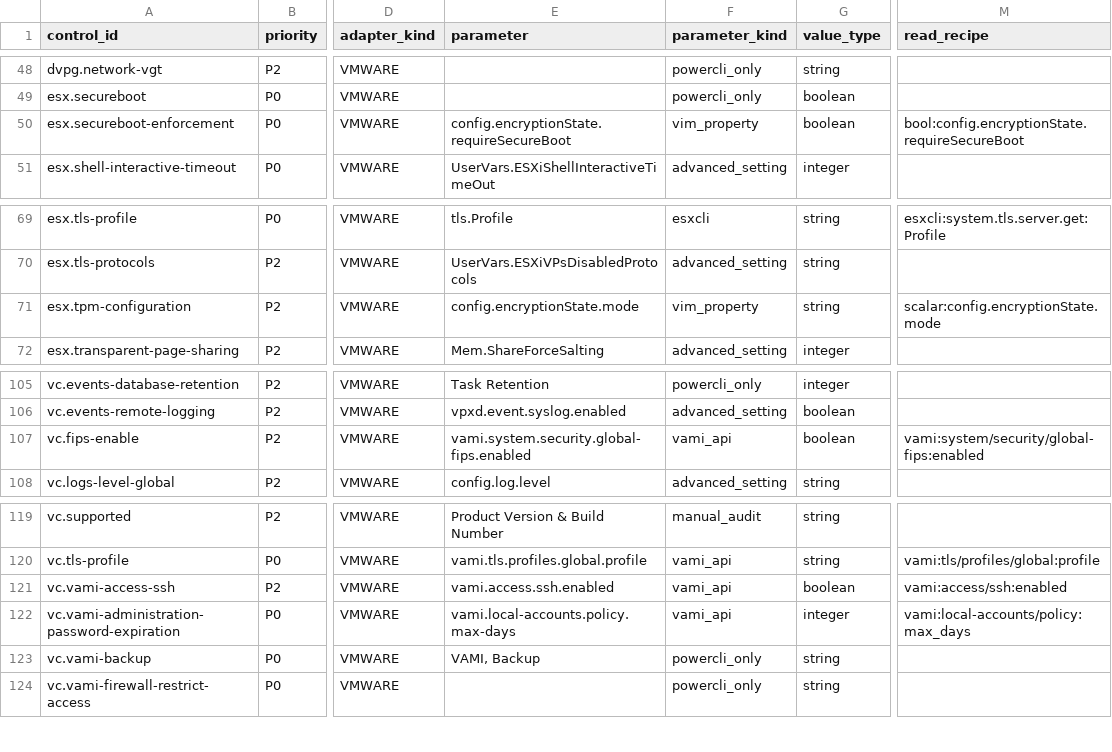
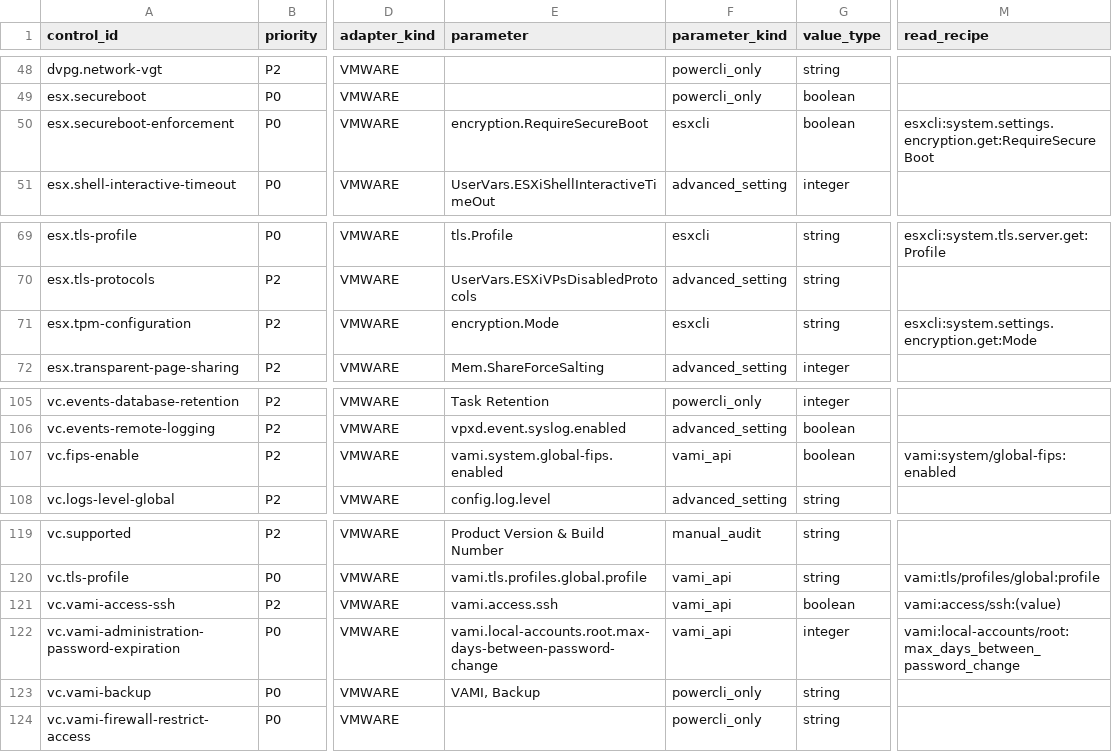
Before and after one commit to sentania-labs/vcf-content-factory-sdk-compliance, a CSV file: profiles/canonical/scg_8.0.csv, drawn as a sheet; only a part is shown, gaps mark what is left out; the diff names each change by its address in the sheet, - before the commit and + after, or states it on an @@ line.

```diff
--- a/profiles/canonical/scg_8.0.csv
+++ b/profiles/canonical/scg_8.0.csv
-E50 (parameter): config.encryptionState.requireSecureBoot
+E50 (parameter): encryption.RequireSecureBoot
-F50 (parameter_kind): vim_property
+F50 (parameter_kind): esxcli
-M50 (read_recipe): bool:config.encryptionState.requireSecureBoot
+M50 (read_recipe): esxcli:system.settings.encryption.get:RequireSecureBoot
-E71 (parameter): config.encryptionState.mode
+E71 (parameter): encryption.Mode
-F71 (parameter_kind): vim_property
+F71 (parameter_kind): esxcli
-M71 (read_recipe): scalar:config.encryptionState.mode
+M71 (read_recipe): esxcli:system.settings.encryption.get:Mode
-E107 (parameter): vami.system.security.global-fips.enabled
+E107 (parameter): vami.system.global-fips.enabled
-M107 (read_recipe): vami:system/security/global-fips:enabled
+M107 (read_recipe): vami:system/global-fips:enabled
-E121 (parameter): vami.access.ssh.enabled
+E121 (parameter): vami.access.ssh
-M121 (read_recipe): vami:access/ssh:enabled
+M121 (read_recipe): vami:access/ssh:(value)
-E122 (parameter): vami.local-accounts.policy.max-days
+E122 (parameter): vami.local-accounts.root.max-days-between-password-change
-M122 (read_recipe): vami:local-accounts/policy:max_days
+M122 (read_recipe): vami:local-accounts/root:max_days_between_password_change
```
Also changed, not shown: profiles/canonical/scg_7.0.csv, profiles/canonical/scg_9.0.csv, 34 other files.
